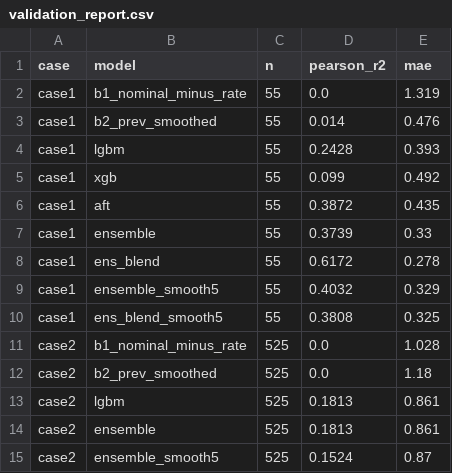
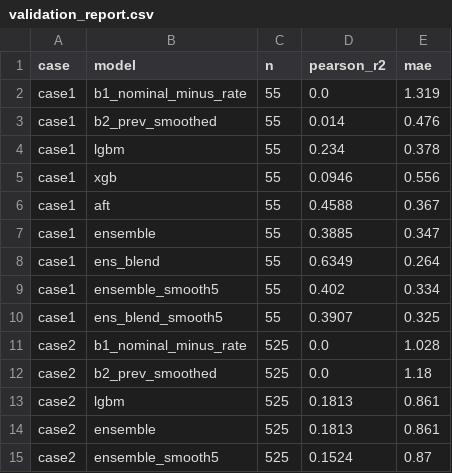
Before and after one commit to GoatWhistle/innoglobal, a CSV file: artifacts/validation_report.csv, drawn as a sheet.

```diff
--- a/artifacts/validation_report.csv
+++ b/artifacts/validation_report.csv
@@ -3,9 +3,9 @@ case1,b1_nominal_minus_rate,55,0.0,1.319
 case1,b2_prev_smoothed,55,0.014,0.476
-case1,lgbm,55,0.2428,0.393
-case1,xgb,55,0.099,0.492
-case1,aft,55,0.3872,0.435
-case1,ensemble,55,0.3739,0.33
-case1,ens_blend,55,0.6172,0.278
-case1,ensemble_smooth5,55,0.4032,0.329
-case1,ens_blend_smooth5,55,0.3808,0.325
+case1,lgbm,55,0.234,0.378
+case1,xgb,55,0.0946,0.556
+case1,aft,55,0.4588,0.367
+case1,ensemble,55,0.3885,0.347
+case1,ens_blend,55,0.6349,0.264
+case1,ensemble_smooth5,55,0.402,0.334
+case1,ens_blend_smooth5,55,0.3907,0.325
 case2,b1_nominal_minus_rate,525,0.0,1.028
```
Also changed, not shown: artifacts/feature_importance_case1.csv, artifacts/top_risk_segments.csv, 15 other files.
